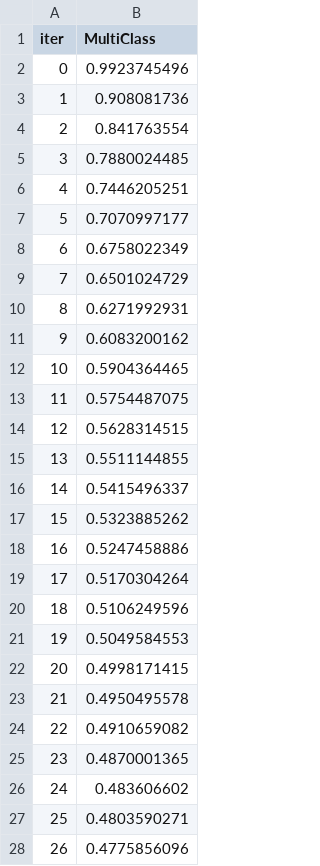
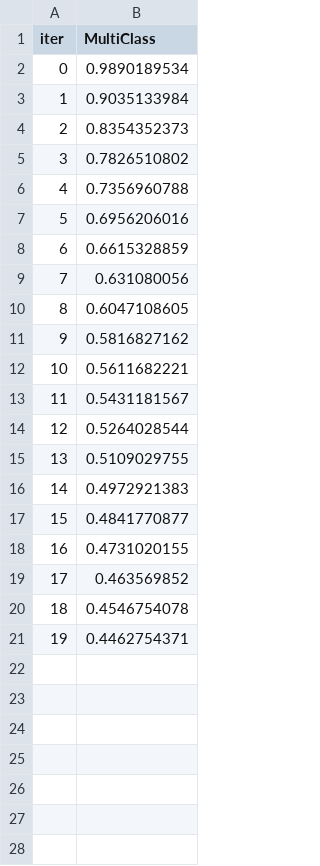
Before and after one commit to PPM47/CI_Project, a TSV file: catboost_info/learn_error.tsv, drawn as a sheet; only a part is shown; the diff covers the shown part only.

```diff
--- a/catboost_info/learn_error.tsv
+++ b/catboost_info/learn_error.tsv
@@ -1,28 +1,21 @@
 iter	MultiClass
-0	0.9923745496
-1	0.908081736
-2	0.841763554
-3	0.7880024485
-4	0.7446205251
-5	0.7070997177
-6	0.6758022349
-7	0.6501024729
-8	0.6271992931
-9	0.6083200162
-10	0.5904364465
-11	0.5754487075
-12	0.5628314515
-13	0.5511144855
-14	0.5415496337
-15	0.5323885262
-16	0.5247458886
-17	0.5170304264
-18	0.5106249596
-19	0.5049584553
-20	0.4998171415
-21	0.4950495578
-22	0.4910659082
-23	0.4870001365
-24	0.483606602
-25	0.4803590271
-26	0.4775856096
+0	0.9890189534
+1	0.9035133984
+2	0.8354352373
+3	0.7826510802
+4	0.7356960788
+5	0.6956206016
+6	0.6615328859
+7	0.631080056
+8	0.6047108605
+9	0.5816827162
+10	0.5611682221
+11	0.5431181567
+12	0.5264028544
+13	0.5109029755
+14	0.4972921383
+15	0.4841770877
+16	0.4731020155
+17	0.463569852
+18	0.4546754078
+19	0.4462754371
```
Also changed, not shown: 13 removed rows elsewhere in this file, catboost_info/time_left.tsv, sample_submission.csv, 4 other files.
